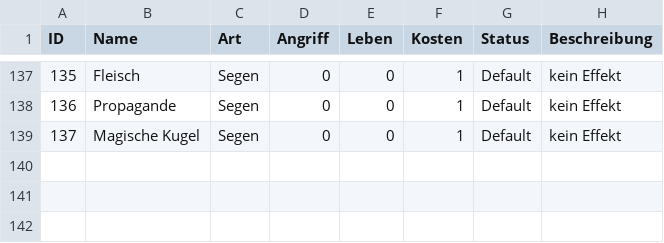
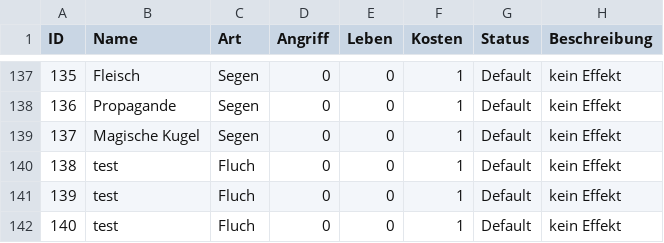
Before and after one commit to memodrs/cab-demov1, a CSV file: src/main/resources/cards/allCards.csv, drawn as a sheet; only a part is shown, gaps mark what is left out; the diff names each change by its address in the sheet, - before the commit and + after, or states it on an @@ line.

```diff
--- a/src/main/resources/cards/allCards.csv
+++ b/src/main/resources/cards/allCards.csv
+row 140: 138 | test | Fluch | 0 | 0 | 1 | Default | kein Effekt
+row 141: 139 | test | Fluch | 0 | 0 | 1 | Default | kein Effekt
+row 142: 140 | test | Fluch | 0 | 0 | 1 | Default | kein Effekt
```
Also changed, not shown: 11 other files.
